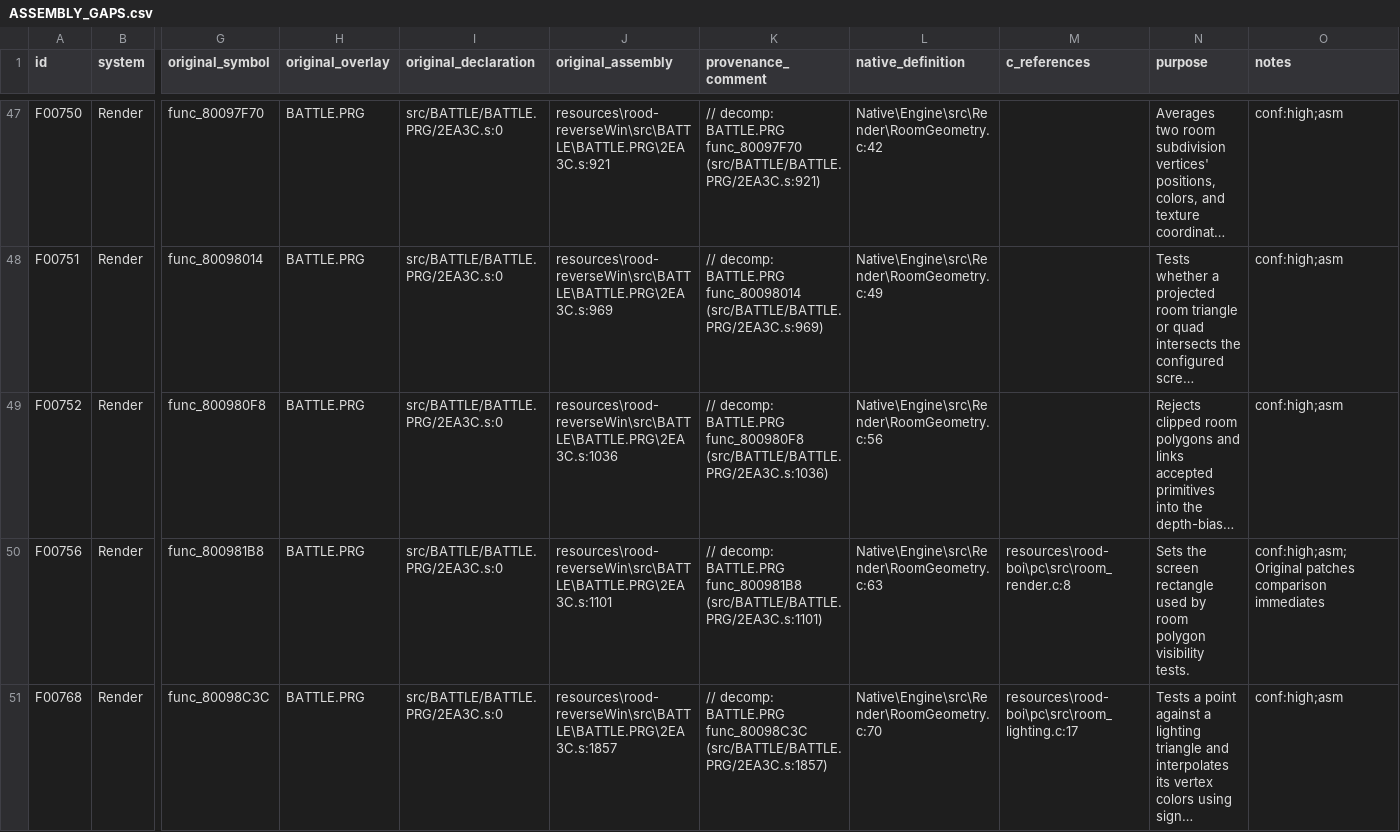
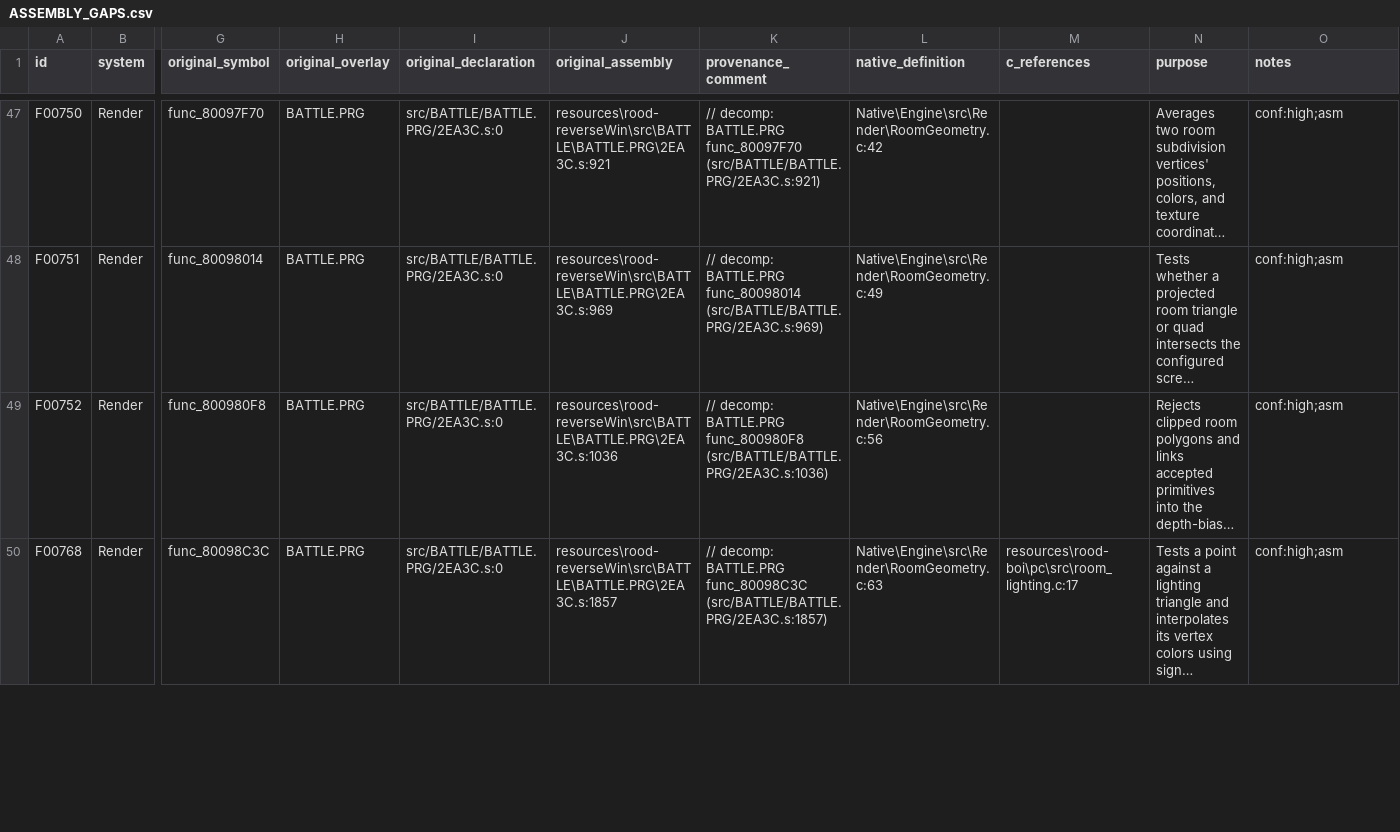
Before and after one commit to JEschete/VS-NativePort, a CSV file: Docs/ASSEMBLY_GAPS.csv, drawn as a sheet; only a part is shown, gaps mark what is left out; long unchanged cells end in …; removed rows and columns are numbered as before the commit, all else as after; rows hold the shown columns only; the diff covers the shown part only; the diff names each change by its address in the sheet, - before the commit and + after, or states it on an @@ line.

Commit message:
Unify room polygon screen clipping with original signed bounds

```diff
--- a/Docs/ASSEMBLY_GAPS.csv
+++ b/Docs/ASSEMBLY_GAPS.csv
-row 50: F00756 | Render | func_800981B8 | BATTLE.PRG | src/BATTLE/BATTLE.PRG/2EA3C.s:0 | resources\rood-reverseWin\src\BATTLE\BATTLE.PRG\2EA3C.s:1101 | // decomp: BATTLE.PRG func_800981B8 (src/BATTLE/BATTLE.PRG/2EA3C.s:1101) | Native\Engine\src\Render\RoomGeometry.c:63 | resources\rood-boi\pc\src\room_render.c:8 | Sets the screen rectangle used by room polygon visibility tests. | conf:high;asm;Original patches comparison immediates
-L50 (native_definition): Native\Engine\src\Render\RoomGeometry.c:70
+L50 (native_definition): Native\Engine\src\Render\RoomGeometry.c:63
```
Also changed, not shown: 2 edited cells elsewhere in this file, Docs/ASSEMBLY_GAP_COVERAGE.csv, tools/port/owned.csv, 11 other files.
